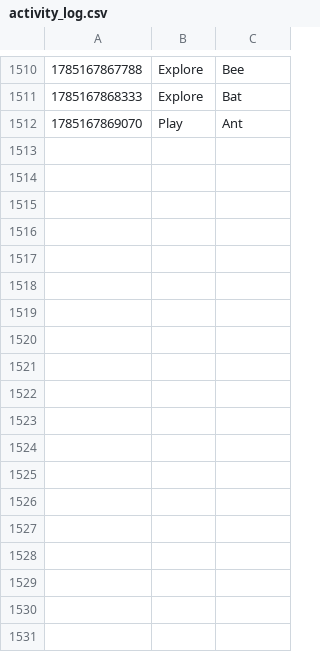
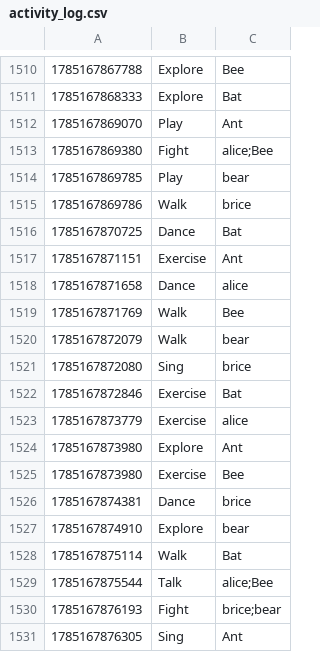
Before and after one commit to JuneVamp/FediGotchi, a CSV file: logs/activity_log.csv, drawn as a sheet; only a part is shown, gaps mark what is left out; the diff names each change by its address in the sheet, - before the commit and + after, or states it on an @@ line.

```diff
--- a/logs/activity_log.csv
+++ b/logs/activity_log.csv
+row 1513: 1785167869380 | Fight | alice;Bee
+row 1514: 1785167869785 | Play | bear
+row 1515: 1785167869786 | Walk | brice
+row 1516: 1785167870725 | Dance | Bat
+row 1517: 1785167871151 | Exercise | Ant
+row 1518: 1785167871658 | Dance | alice
+row 1519: 1785167871769 | Walk | Bee
+row 1520: 1785167872079 | Walk | bear
+row 1521: 1785167872080 | Sing | brice
+row 1522: 1785167872846 | Exercise | Bat
+row 1523: 1785167873779 | Exercise | alice
+row 1524: 1785167873980 | Explore | Ant
+row 1525: 1785167873980 | Exercise | Bee
+row 1526: 1785167874381 | Dance | brice
+row 1527: 1785167874910 | Explore | bear
+row 1528: 1785167875114 | Walk | Bat
+row 1529: 1785167875544 | Talk | alice;Bee
+row 1530: 1785167876193 | Fight | brice;bear
+row 1531: 1785167876305 | Sing | Ant
```
Also changed, not shown: logs/activity_rejection.csv.
